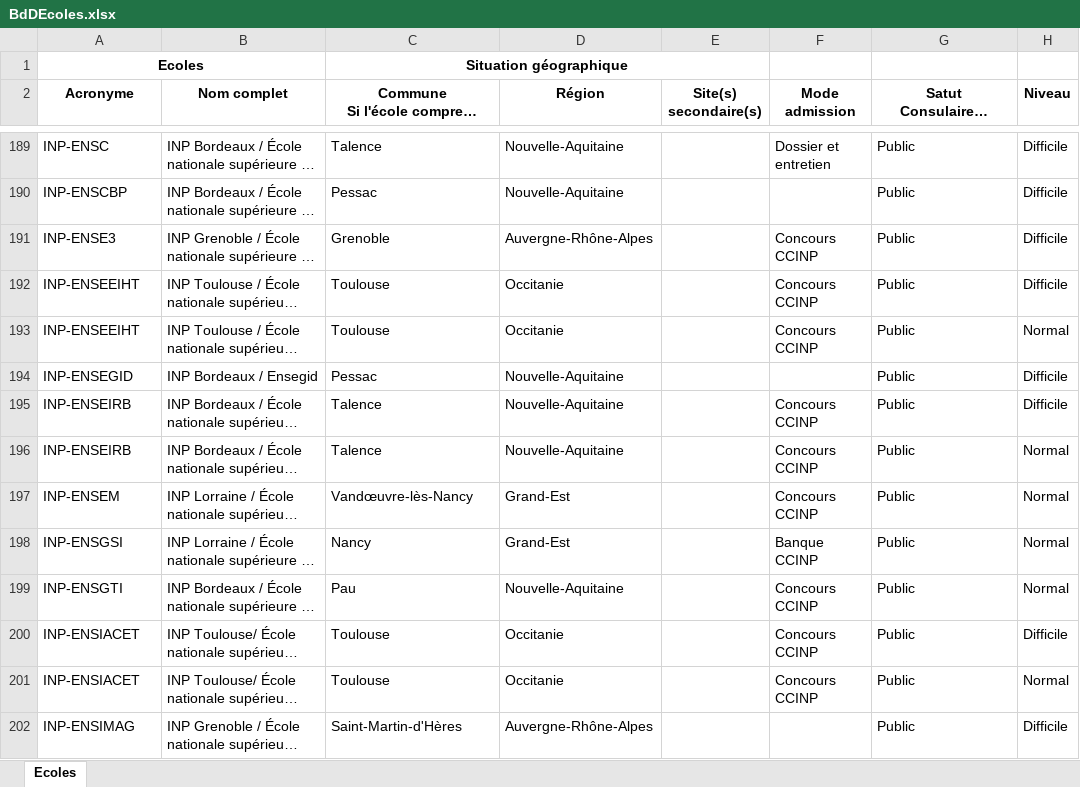
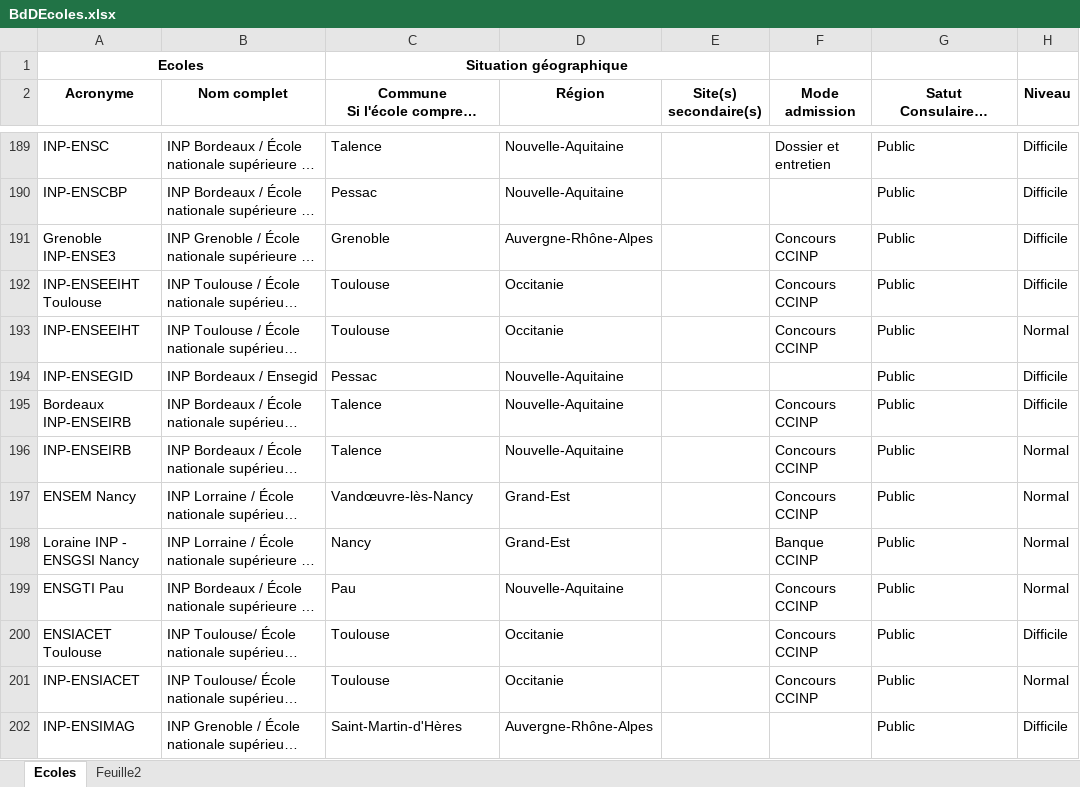
Before and after one commit to SamirPS/choixecole, an Excel workbook: RobinAndSamir/excel/BdDEcoles.xlsx, sheet Ecoles, drawn as a sheet; only a part is shown, gaps mark what is left out; long unchanged cells end in …; values as stored, in another font and other column widths than the file's, no borders; the diff covers the shown part only; the diff names each change by its address in the sheet, - before the commit and + after, or states it on an @@ line.

```diff
--- a/RobinAndSamir/excel/BdDEcoles.xlsx (sheet Ecoles)
+++ b/RobinAndSamir/excel/BdDEcoles.xlsx (sheet Ecoles)
+sheet tab: Feuille2
-A191 (Acronyme): INP-ENSE3
+A191 (Acronyme): Grenoble INP-ENSE3
-A192 (Acronyme): INP-ENSEEIHT
+A192 (Acronyme): INP-ENSEEIHT Toulouse
-A195 (Acronyme): INP-ENSEIRB
+A195 (Acronyme): Bordeaux INP-ENSEIRB
-A197 (Acronyme): INP-ENSEM
+A197 (Acronyme): ENSEM Nancy
-A198 (Acronyme): INP-ENSGSI
+A198 (Acronyme): Loraine INP - ENSGSI Nancy
-A199 (Acronyme): INP-ENSGTI
+A199 (Acronyme): ENSGTI Pau
-A200 (Acronyme): INP-ENSIACET
+A200 (Acronyme): ENSIACET Toulouse
```
Also changed, not shown: 1 added row, 1 removed row and 42 edited cells elsewhere in this sheet, 1 other file.
